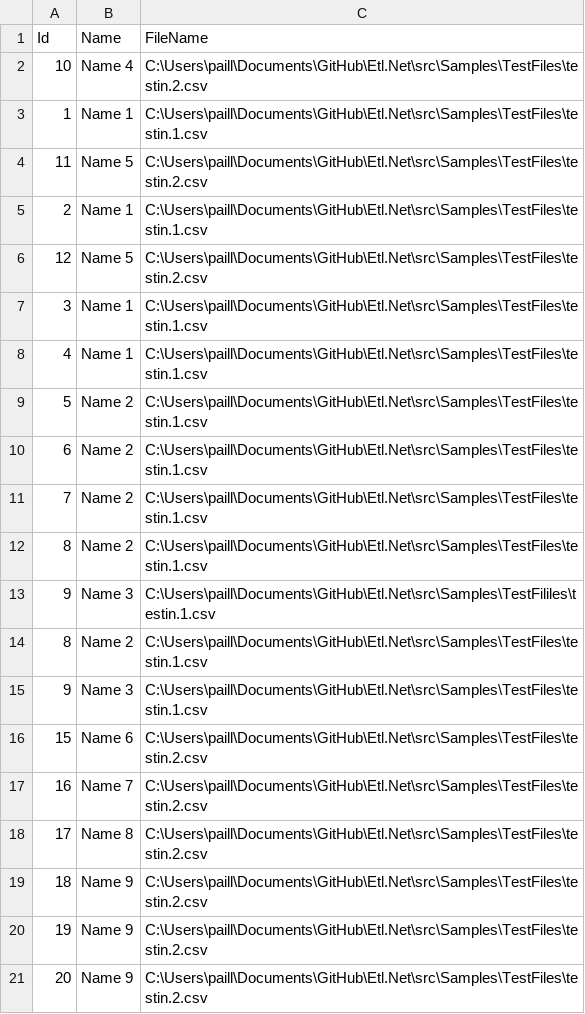
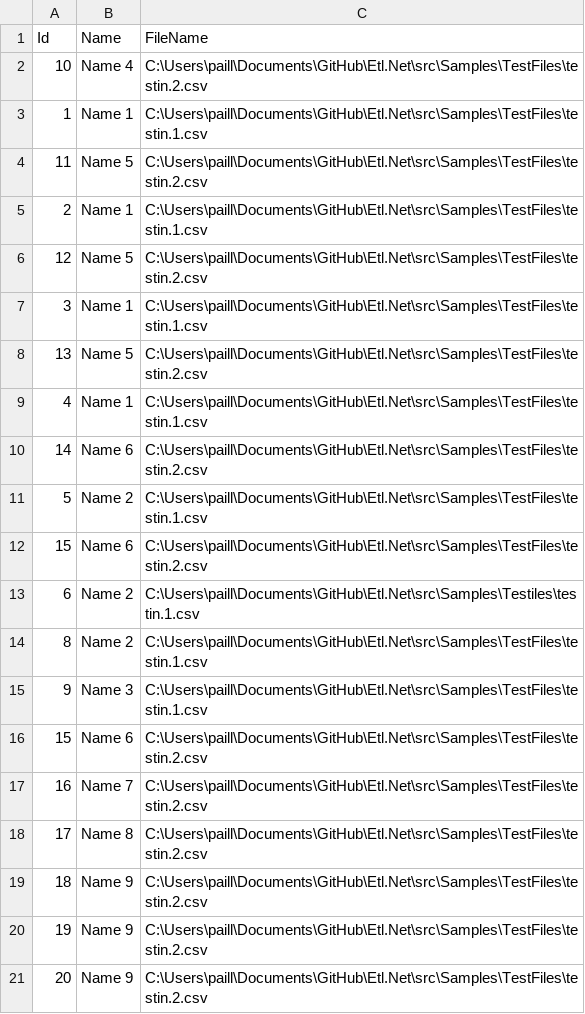
Before and after one commit to paillave/Etl.Net, a CSV file: src/Samples/TestFiles/outfile.csv, drawn as a sheet.

Commit message:
debugger documentation

```diff
--- a/src/Samples/TestFiles/outfile.csv
+++ b/src/Samples/TestFiles/outfile.csv
@@ -7,8 +7,8 @@ Id,Name,FileName
 3,Name 1,C:\Users\paill\Documents\GitHub\Etl.Net\src\Samples\TestFiles\testin.1.csv
+13,Name 5,C:\Users\paill\Documents\GitHub\Etl.Net\src\Samples\TestFiles\testin.2.csv
 4,Name 1,C:\Users\paill\Documents\GitHub\Etl.Net\src\Samples\TestFiles\testin.1.csv
+14,Name 6,C:\Users\paill\Documents\GitHub\Etl.Net\src\Samples\TestFiles\testin.2.csv
 5,Name 2,C:\Users\paill\Documents\GitHub\Etl.Net\src\Samples\TestFiles\testin.1.csv
-6,Name 2,C:\Users\paill\Documents\GitHub\Etl.Net\src\Samples\TestFiles\testin.1.csv
-7,Name 2,C:\Users\paill\Documents\GitHub\Etl.Net\src\Samples\TestFiles\testin.1.csv
-8,Name 2,C:\Users\paill\Documents\GitHub\Etl.Net\src\Samples\TestFiles\testin.1.csv
-9,Name 3,C:\Users\paill\Documents\GitHub\Etl.Net\src\Samples\TestFililes\testin.1.csv
+15,Name 6,C:\Users\paill\Documents\GitHub\Etl.Net\src\Samples\TestFiles\testin.2.csv
+6,Name 2,C:\Users\paill\Documents\GitHub\Etl.Net\src\Samples\Testiles\testin.1.csv
 8,Name 2,C:\Users\paill\Documents\GitHub\Etl.Net\src\Samples\TestFiles\testin.1.csv
```
Also changed, not shown: 24 other files.
